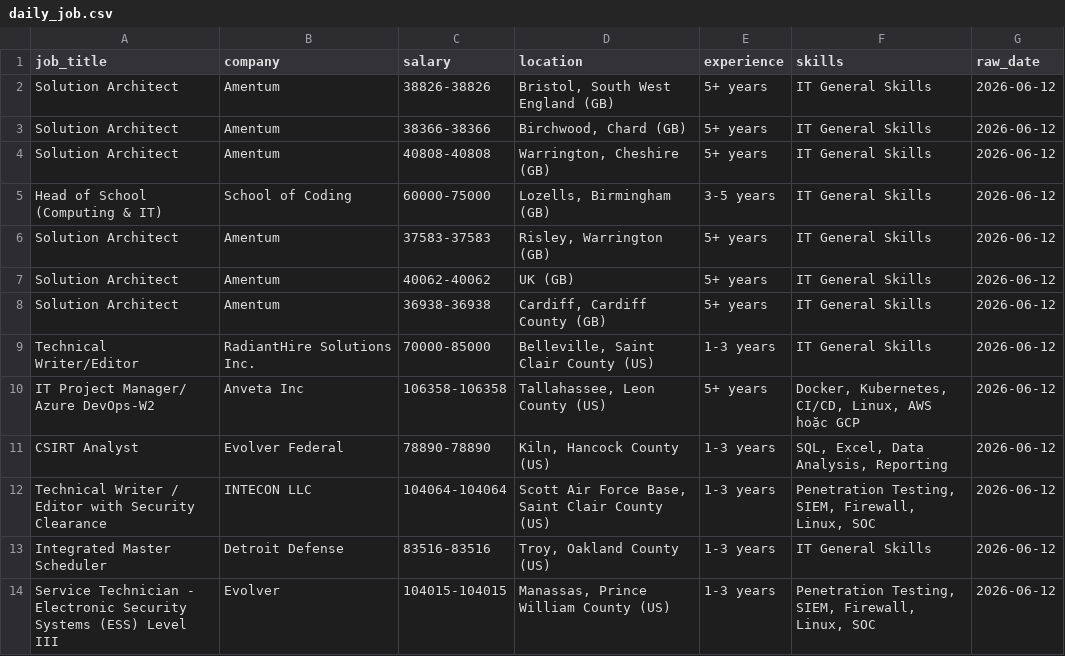
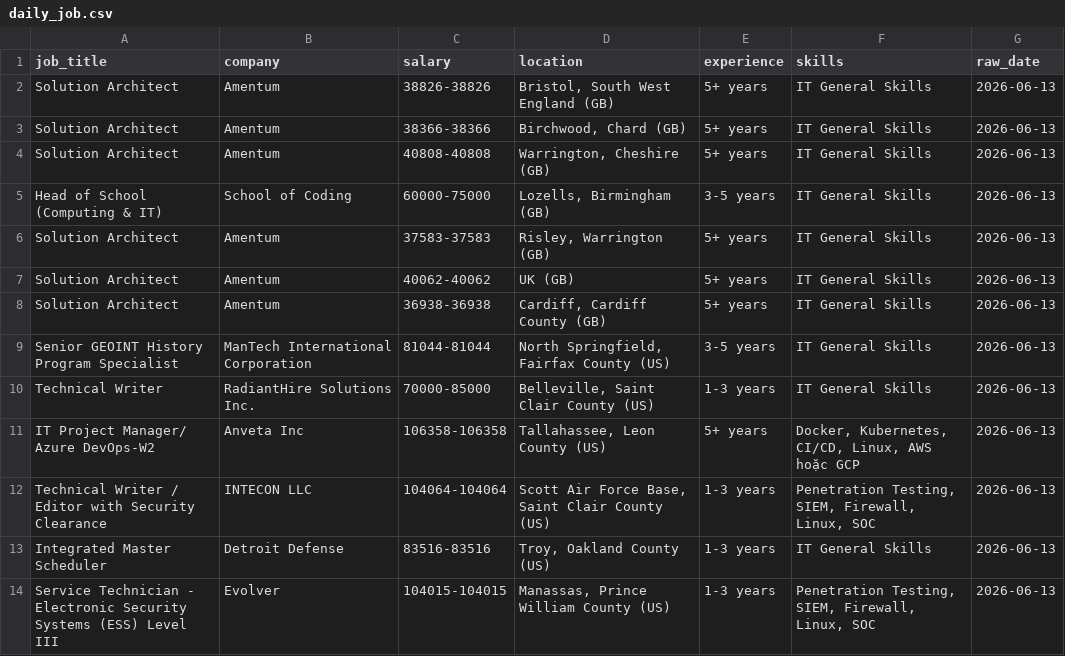
Before and after one commit to kots2915-crypto/IT-Career-Scraper, a CSV file: data/daily_job.csv, drawn as a sheet; only a part is shown; the diff covers the shown part only.

```diff
--- a/data/daily_job.csv
+++ b/data/daily_job.csv
@@ -1,14 +1,14 @@
 job_title,company,salary,location,experience,skills,raw_date
-Solution Architect,Amentum,38826-38826,"Bristol, South West England (GB)",5+ years,IT General Skills,2026-06-12
-Solution Architect,Amentum,38366-38366,"Birchwood, Chard (GB)",5+ years,IT General Skills,2026-06-12
-Solution Architect,Amentum,40808-40808,"Warrington, Cheshire (GB)",5+ years,IT General Skills,2026-06-12
-Head of School (Computing & IT),School of Coding,60000-75000,"Lozells, Birmingham (GB)",3-5 years,IT General Skills,2026-06-12
-Solution Architect,Amentum,37583-37583,"Risley, Warrington (GB)",5+ years,IT General Skills,2026-06-12
-Solution Architect,Amentum,40062-40062,UK (GB),5+ years,IT General Skills,2026-06-12
-Solution Architect,Amentum,36938-36938,"Cardiff, Cardiff County (GB)",5+ years,IT General Skills,2026-06-12
-Technical Writer/Editor,RadiantHire Solutions Inc.,70000-85000,"Belleville, Saint Clair County (US)",1-3 years,IT General Skills,2026-06-12
-IT Project Manager/ Azure DevOps-W2,Anveta Inc,106358-106358,"Tallahassee, Leon County (US)",5+ years,"Docker, Kubernetes, CI/CD, Linux, AWS hoặc GCP",2026-06-12
-CSIRT Analyst,Evolver Federal,78890-78890,"Kiln, Hancock County (US)",1-3 years,"SQL, Excel, Data Analysis, Reporting",2026-06-12
-Technical Writer / Editor with Security Clearance,INTECON LLC,104064-104064,"Scott Air Force Base, Saint Clair County (US)",1-3 years,"Penetration Testing, SIEM, Firewall, Linux, SOC",2026-06-12
-Integrated Master Scheduler,Detroit Defense,83516-83516,"Troy, Oakland County (US)",1-3 years,IT General Skills,2026-06-12
-Service Technician - Electronic Security Systems (ESS) Level III,Evolver,104015-104015,"Manassas, Prince William County (US)",1-3 years,"Penetration Testing, SIEM, Firewall, Linux, SOC",2026-06-12
+Solution Architect,Amentum,38826-38826,"Bristol, South West England (GB)",5+ years,IT General Skills,2026-06-13
+Solution Architect,Amentum,38366-38366,"Birchwood, Chard (GB)",5+ years,IT General Skills,2026-06-13
+Solution Architect,Amentum,40808-40808,"Warrington, Cheshire (GB)",5+ years,IT General Skills,2026-06-13
+Head of School (Computing & IT),School of Coding,60000-75000,"Lozells, Birmingham (GB)",3-5 years,IT General Skills,2026-06-13
+Solution Architect,Amentum,37583-37583,"Risley, Warrington (GB)",5+ years,IT General Skills,2026-06-13
+Solution Architect,Amentum,40062-40062,UK (GB),5+ years,IT General Skills,2026-06-13
+Solution Architect,Amentum,36938-36938,"Cardiff, Cardiff County (GB)",5+ years,IT General Skills,2026-06-13
+Senior GEOINT History Program Specialist,ManTech International Corporation,81044-81044,"North Springfield, Fairfax County (US)",3-5 years,IT General Skills,2026-06-13
+Technical Writer,RadiantHire Solutions Inc.,70000-85000,"Belleville, Saint Clair County (US)",1-3 years,IT General Skills,2026-06-13
+IT Project Manager/ Azure DevOps-W2,Anveta Inc,106358-106358,"Tallahassee, Leon County (US)",5+ years,"Docker, Kubernetes, CI/CD, Linux, AWS hoặc GCP",2026-06-13
+Technical Writer / Editor with Security Clearance,INTECON LLC,104064-104064,"Scott Air Force Base, Saint Clair County (US)",1-3 years,"Penetration Testing, SIEM, Firewall, Linux, SOC",2026-06-13
+Integrated Master Scheduler,Detroit Defense,83516-83516,"Troy, Oakland County (US)",1-3 years,IT General Skills,2026-06-13
+Service Technician - Electronic Security Systems (ESS) Level III,Evolver,104015-104015,"Manassas, Prince William County (US)",1-3 years,"Penetration Testing, SIEM, Firewall, Linux, SOC",2026-06-13
```
Also changed, not shown: 7 removed rows and 59 edited cells elsewhere in this file, data/full_history.csv.
